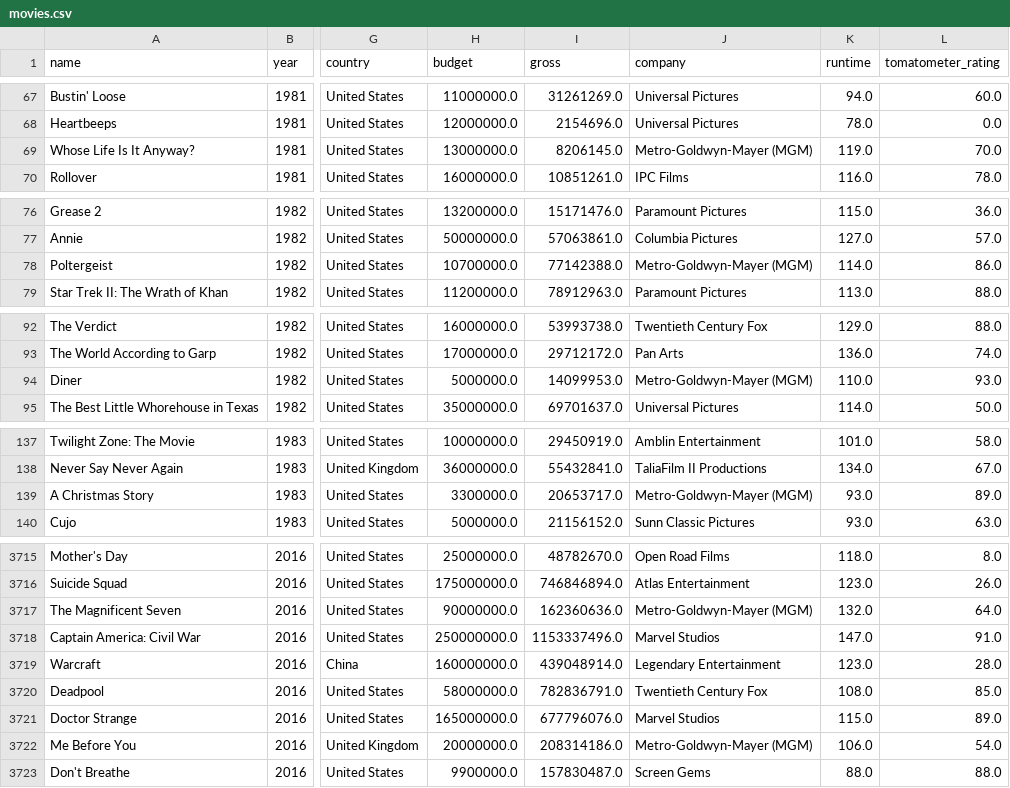
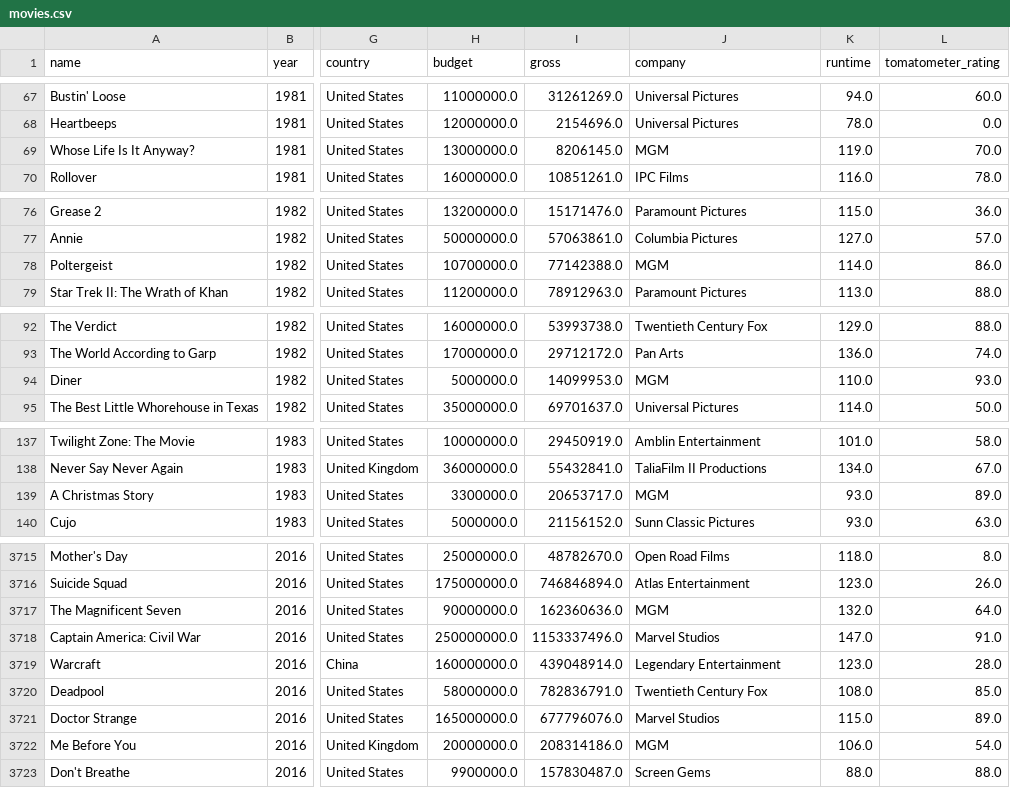
Before and after one commit to benpm/moviz, a CSV file: public/movies.csv, drawn as a sheet; only a part is shown, gaps mark what is left out; the diff covers the shown part only; the diff names each change by its address in the sheet, - before the commit and + after, or states it on an @@ line.

```diff
--- a/public/movies.csv
+++ b/public/movies.csv
-J69 (company): Metro-Goldwyn-Mayer (MGM)
+J69 (company): MGM
-J78 (company): Metro-Goldwyn-Mayer (MGM)
+J78 (company): MGM
-J94 (company): Metro-Goldwyn-Mayer (MGM)
+J94 (company): MGM
-J139 (company): Metro-Goldwyn-Mayer (MGM)
+J139 (company): MGM
-J3717 (company): Metro-Goldwyn-Mayer (MGM)
+J3717 (company): MGM
-J3722 (company): Metro-Goldwyn-Mayer (MGM)
+J3722 (company): MGM
```
Also changed, not shown: 76 edited cells elsewhere in this file, 6 other files.
